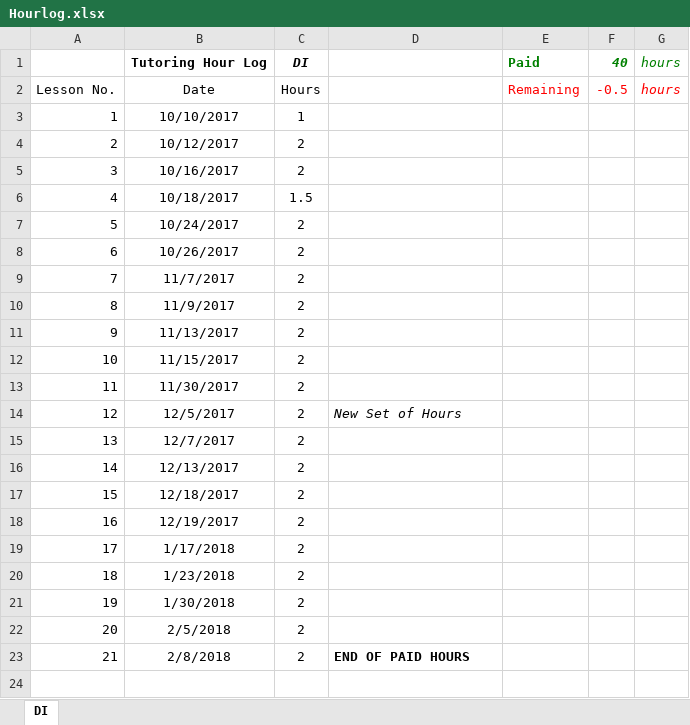
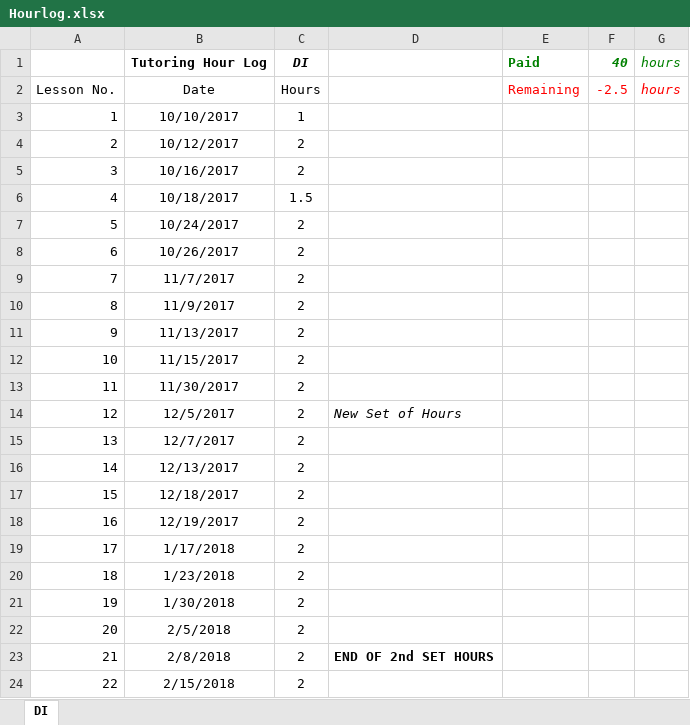
Before and after one commit to chriswernst/data-science-lessons, an Excel workbook: Hourlog.xlsx, sheet DI, drawn as a sheet; values as stored, in another font and other column widths than the file's, no borders; the diff names each change by its address in the sheet, - before the commit and + after, or states it on an @@ line.

Commit message:
feat: update README and Hourlog

```diff
--- a/Hourlog.xlsx (sheet DI)
+++ b/Hourlog.xlsx (sheet DI)
-F2: -0.5
+F2: -2.5
-D23: END OF PAID HOURS
+D23: END OF 2nd SET HOURS
+row 24: 22 | 2/15/2018 | 2
```
Also changed, not shown: 1 other file.
